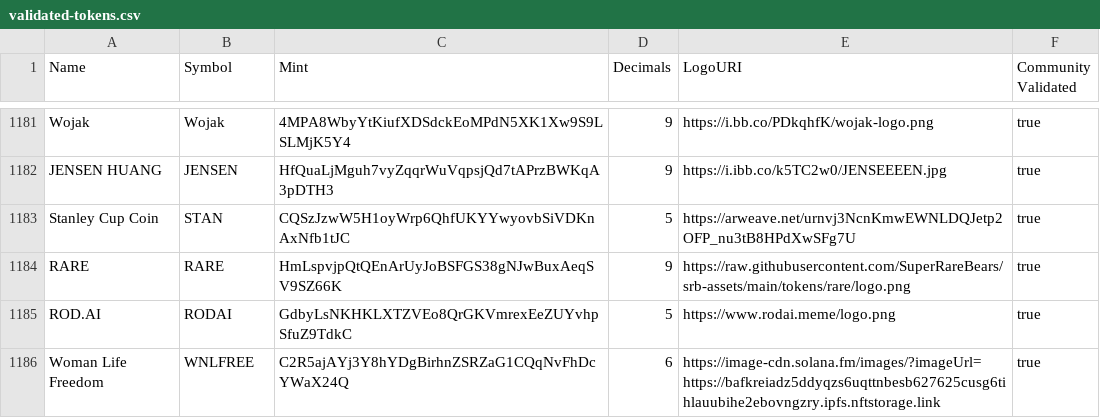
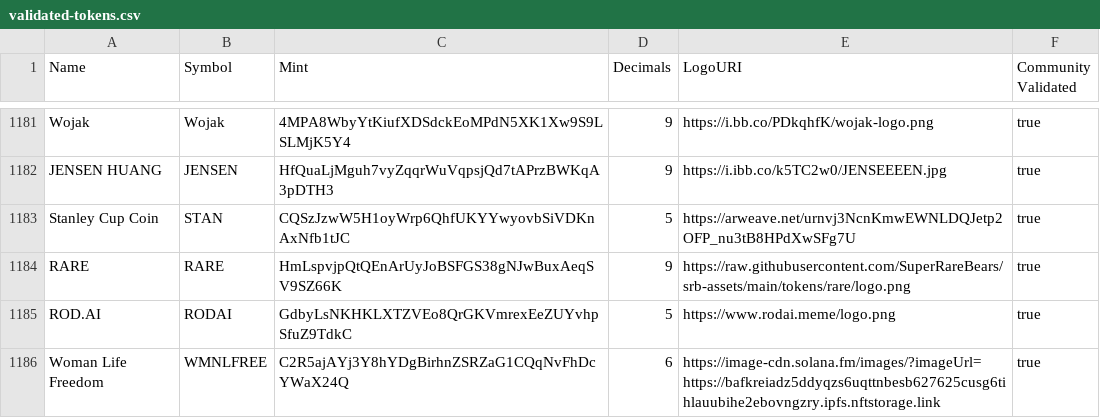
Before and after one commit to ManHastam/WMNLFREE, a CSV file: validated-tokens.csv, drawn as a sheet; only a part is shown, gaps mark what is left out.

Commit message:
Validate WMNLFREE

```diff
--- a/validated-tokens.csv
+++ b/validated-tokens.csv
@@ -1185,2 +1185,2 @@ RARE,RARE,HmLspvjpQtQEnArUyJoBSFGS38gNJwBuxAeqSV9SZ66K,9,https://raw.githubuserc
 ROD.AI,RODAI,GdbyLsNKHKLXTZVEo8QrGKVmrexEeZUYvhpSfuZ9TdkC,5,https://www.rodai.meme/logo.png,true
-Woman Life Freedom,WNLFREE,C2R5ajAYj3Y8hYDgBirhnZSRZaG1CQqNvFhDcYWaX24Q,6,https://image-cdn.solana.fm/images/?imageUrl=https://bafkreiadz5ddyqzs6uqttnbesb627625cusg6tihlauubihe2ebovngzry.ipfs.nftstorage.link,true
+Woman Life Freedom,WMNLFREE,C2R5ajAYj3Y8hYDgBirhnZSRZaG1CQqNvFhDcYWaX24Q,6,https://image-cdn.solana.fm/images/?imageUrl=https://bafkreiadz5ddyqzs6uqttnbesb627625cusg6tihlauubihe2ebovngzry.ipfs.nftstorage.link,true
```
